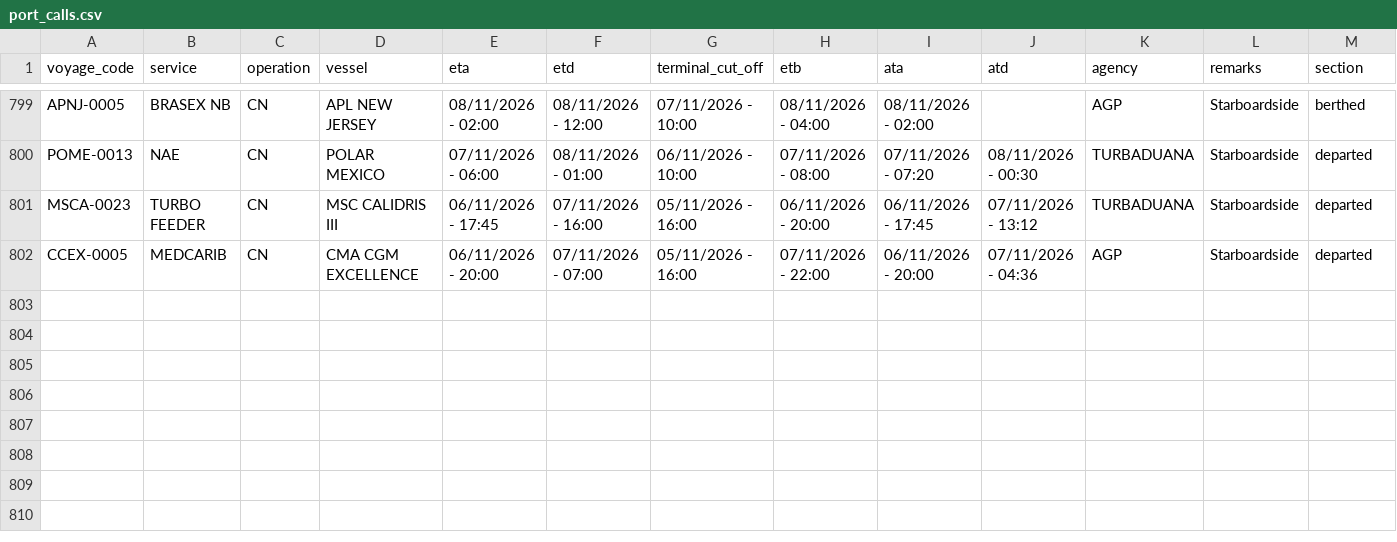
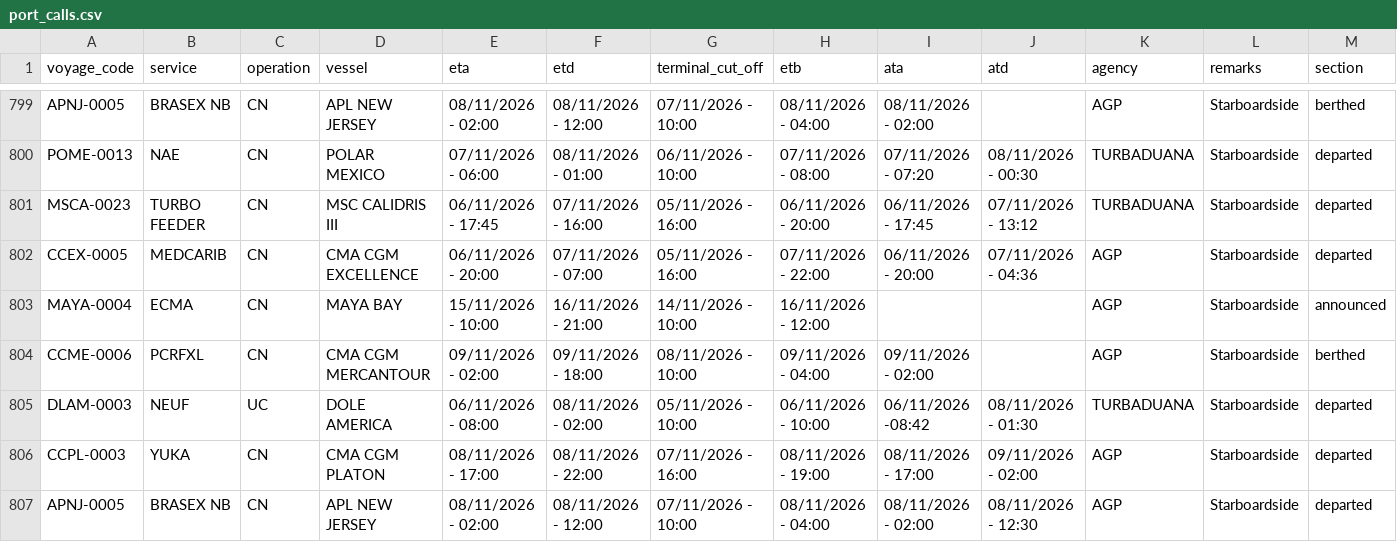
Before and after one commit to flocdr/port-monitor, a CSV file: data/port_calls.csv, drawn as a sheet; only a part is shown, gaps mark what is left out; rows hold the shown columns only; the diff names each change by its address in the sheet, - before the commit and + after, or states it on an @@ line.

```diff
--- a/data/port_calls.csv
+++ b/data/port_calls.csv
+row 803: MAYA-0004 | ECMA | CN | MAYA BAY | 15/11/2026 - 10:00 | 16/11/2026 - 21:00 | 14/11/2026 - 10:00 | 16/11/2026 - 12:00 |  |  | AGP | Starboardside | announced
+row 804: CCME-0006 | PCRFXL | CN | CMA CGM MERCANTOUR | 09/11/2026 - 02:00 | 09/11/2026 - 18:00 | 08/11/2026 - 10:00 | 09/11/2026 - 04:00 | 09/11/2026 - 02:00 |  | AGP | Starboardside | berthed
+row 805: DLAM-0003 | NEUF | UC | DOLE AMERICA | 06/11/2026 - 08:00 | 08/11/2026 - 02:00 | 05/11/2026 - 10:00 | 06/11/2026 - 10:00 | 06/11/2026 -08:42 | 08/11/2026 - 01:30 | TURBADUANA | Starboardside | departed
+row 806: CCPL-0003 | YUKA | CN | CMA CGM PLATON | 08/11/2026 - 17:00 | 08/11/2026 - 22:00 | 07/11/2026 - 16:00 | 08/11/2026 - 19:00 | 08/11/2026 - 17:00 | 09/11/2026 - 02:00 | AGP | Starboardside | departed
+row 807: APNJ-0005 | BRASEX NB | CN | APL NEW JERSEY | 08/11/2026 - 02:00 | 08/11/2026 - 12:00 | 07/11/2026 - 10:00 | 08/11/2026 - 04:00 | 08/11/2026 - 02:00 | 08/11/2026 - 12:30 | AGP | Starboardside | departed
```
Also changed, not shown: 1 other file.
